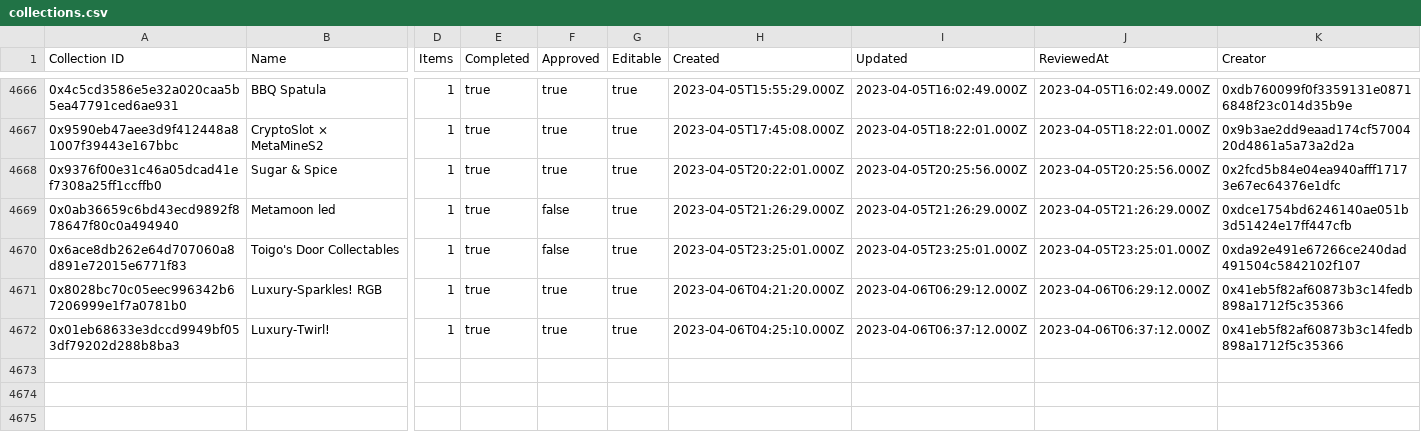
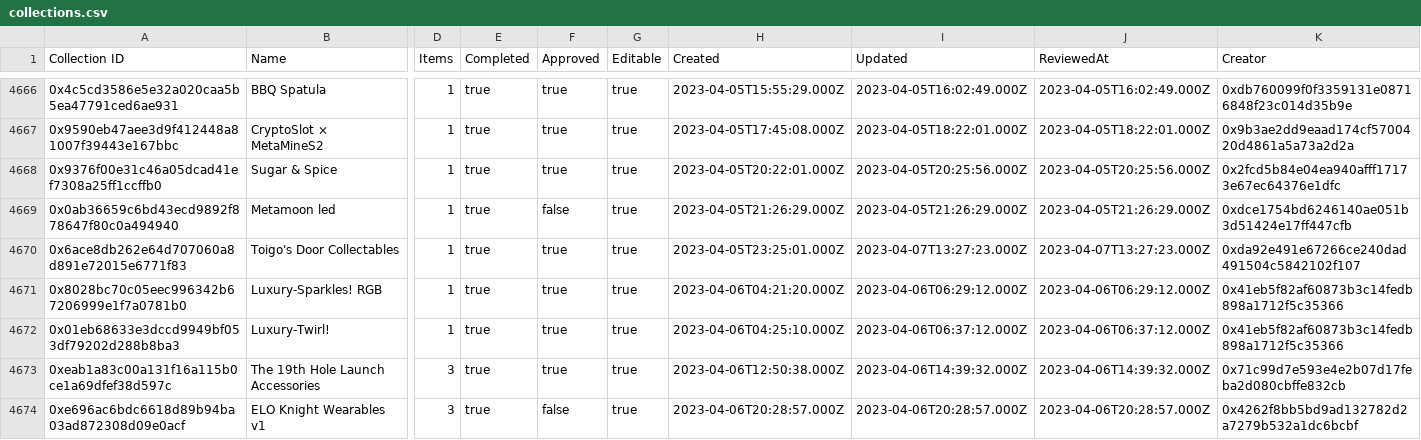
Before and after one commit to 1emu/transparency, a CSV file: collections.csv, drawn as a sheet; only a part is shown, gaps mark what is left out; rows hold the shown columns only; the diff covers the shown part only; the diff names each change by its address in the sheet, - before the commit and + after, or states it on an @@ line.

```diff
--- a/collections.csv
+++ b/collections.csv
-F4670 (Approved): false
+F4670 (Approved): true
-I4670 (Updated): 2023-04-05T23:25:01.000Z
+I4670 (Updated): 2023-04-07T13:27:23.000Z
-J4670 (ReviewedAt): 2023-04-05T23:25:01.000Z
+J4670 (ReviewedAt): 2023-04-07T13:27:23.000Z
+row 4673: 0xeab1a83c00a131f16a115b0ce1a69dfef38d597c | The 19th Hole Launch Accessories | 3 | true | true | true | 2023-04-06T12:50:38.000Z | 2023-04-06T14:39:32.000Z | 2023-04-06T14:39:32.000Z | 0x71c99d7e593e4e2b07d17feba2d080cbffe832cb
+row 4674: 0xe696ac6bdc6618d89b94ba03ad872308d09e0acf | ELO Knight Wearables v1 | 3 | true | false | true | 2023-04-06T20:28:57.000Z | 2023-04-06T20:28:57.000Z | 2023-04-06T20:28:57.000Z | 0x4262f8bb5bd9ad132782d2a7279b532a1dc6bcbf
```
Also changed, not shown: 5 added rows and 6 edited cells elsewhere in this file, balances.csv, grants.csv, 16 other files.
